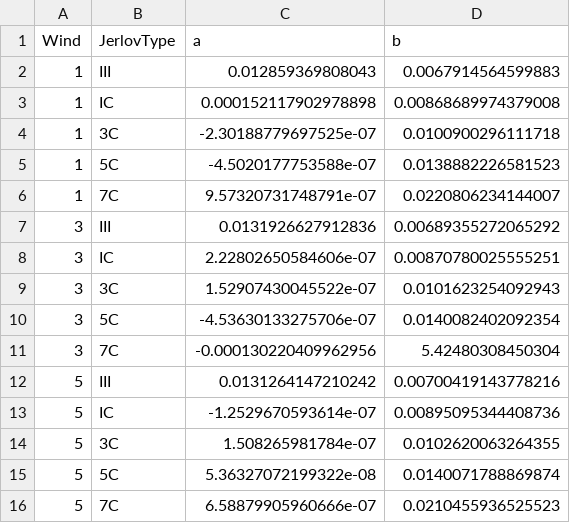
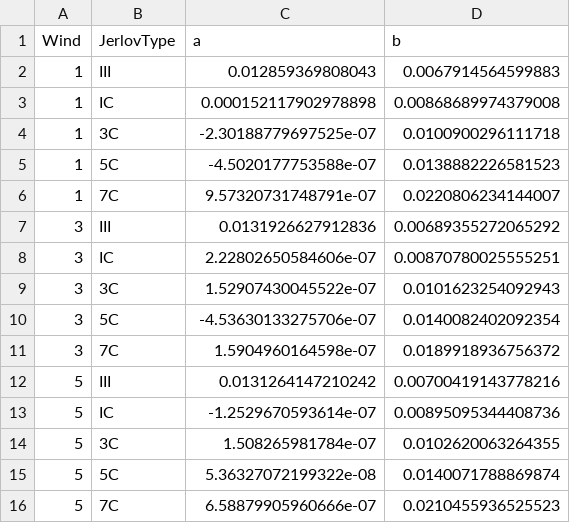
Before and after one commit to SlideRuleEarth/sliderule-atl24, a CSV file: tables/Transport_ATLAS_5_deg.csv, drawn as a sheet; only a part is shown.

```diff
--- a/tables/Transport_ATLAS_5_deg.csv
+++ b/tables/Transport_ATLAS_5_deg.csv
@@ -10,3 +10,3 @@ Wind,JerlovType,a,b
 3,5C,-4.53630133275706e-07,0.0140082402092354
-3,7C,-0.000130220409962956,5.42480308450304
+3,7C,1.5904960164598e-07,0.0189918936756372
 5,III,0.0131264147210242,0.00700419143778216
```
Also changed, not shown: tables/SNR_ATLAS_4_deg.csv, tables/SNR_ATLAS_5_deg.csv, 6 other files.
